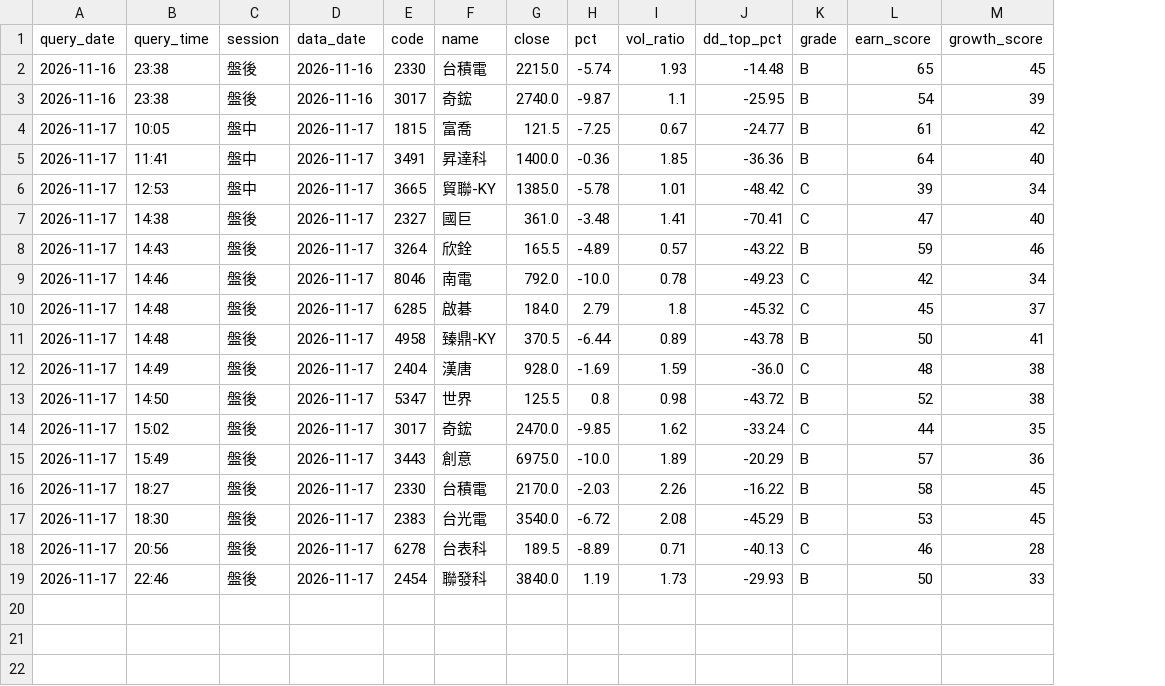
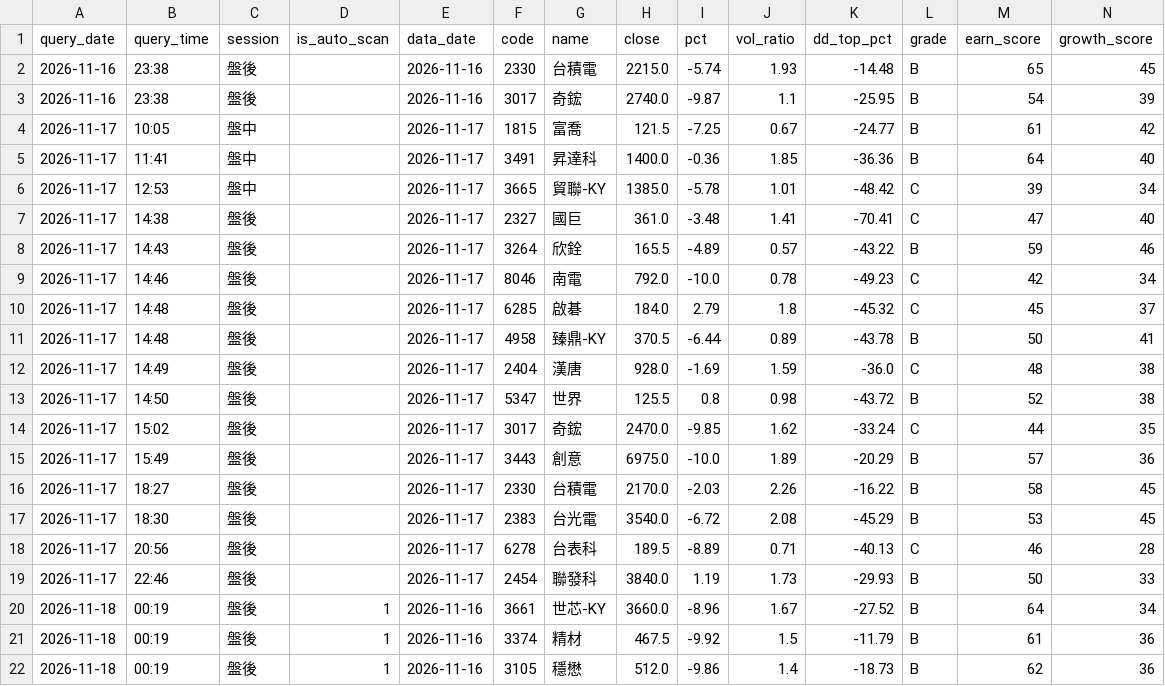
Before and after one commit to bios12-huang/stock-report-pages, a CSV file: data/query_history.csv, drawn as a sheet; only a part is shown; rows hold the shown columns only; the diff names each change by its address in the sheet, - before the commit and + after, or states it on an @@ line.

Commit message:
log auto-scan 3 picks (2026-11-18)

```diff
--- a/data/query_history.csv
+++ b/data/query_history.csv
+column D (is_auto_scan), empty
+row 20: 2026-11-18 | 00:19 | 盤後 | 1 | 2026-11-16 | 3661 | 世芯-KY | 3660.0 | -8.96 | 1.67 | -27.52 | B | 64 | 34
+row 21: 2026-11-18 | 00:19 | 盤後 | 1 | 2026-11-16 | 3374 | 精材 | 467.5 | -9.92 | 1.5 | -11.79 | B | 61 | 36
+row 22: 2026-11-18 | 00:19 | 盤後 | 1 | 2026-11-16 | 3105 | 穩懋 | 512.0 | -9.86 | 1.4 | -18.73 | B | 62 | 36
```
